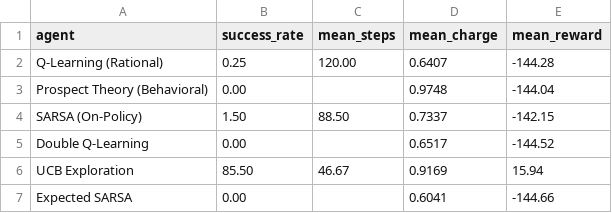
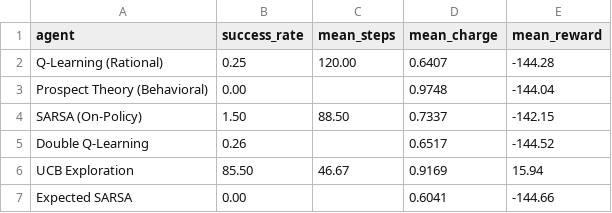
Before and after one commit to IlKorshunov/ITMO, a CSV file: Dronoport/results/data/results.csv, drawn as a sheet.

Commit message:
clarified the parameter

```diff
--- a/Dronoport/results/data/results.csv
+++ b/Dronoport/results/data/results.csv
@@ -4,3 +4,3 @@ Prospect Theory (Behavioral),0.00,,0.9748,-144.04
 SARSA (On-Policy),1.50,88.50,0.7337,-142.15
-Double Q-Learning,0.00,,0.6517,-144.52
+Double Q-Learning,0.26,,0.6517,-144.52
 UCB Exploration,85.50,46.67,0.9169,15.94
```
